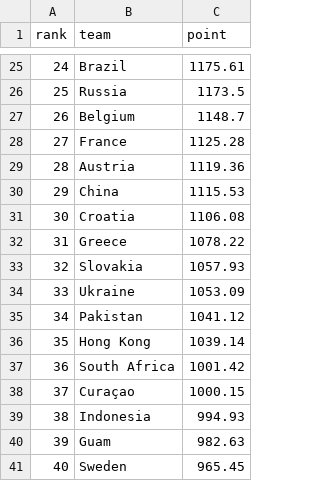
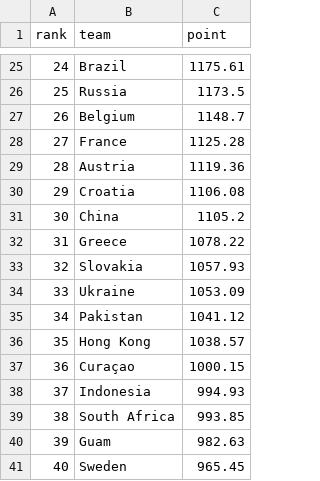
Before and after one commit to cafei-n/baseball_world, a CSV file: data/ranking.csv, drawn as a sheet; only a part is shown, gaps mark what is left out; the diff covers the shown part only.

```diff
--- a/data/ranking.csv
+++ b/data/ranking.csv
@@ -29,4 +29,4 @@
 28,Austria,1119.36
-29,China,1115.53
-30,Croatia,1106.08
+29,Croatia,1106.08
+30,China,1105.2
 31,Greece,1078.22
@@ -35,6 +35,6 @@
 34,Pakistan,1041.12
-35,Hong Kong,1039.14
-36,South Africa,1001.42
-37,Curaçao,1000.15
-38,Indonesia,994.93
+35,Hong Kong,1038.57
+36,Curaçao,1000.15
+37,Indonesia,994.93
+38,South Africa,993.85
 39,Guam,982.63
```
Also changed, not shown: 23 edited cells elsewhere in this file, data/scraped_events.csv, 9 other files.
